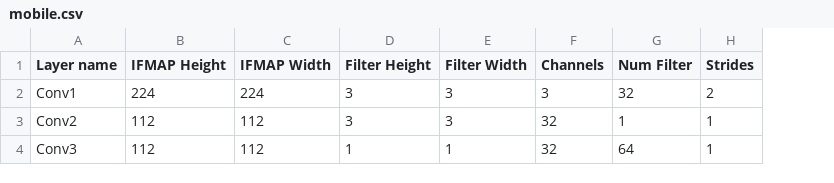
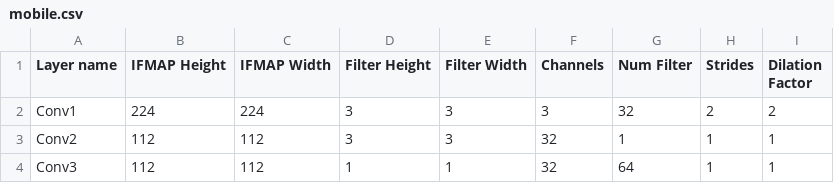
Before and after one commit to 05Tushar/Scale, a CSV file: topologies/conv_nets/mobile.csv, drawn as a sheet; the diff names each change by its address in the sheet, - before the commit and + after, or states it on an @@ line.

Commit message:
Dilation

```diff
--- a/topologies/conv_nets/mobile.csv
+++ b/topologies/conv_nets/mobile.csv
+column I (Dilation Factor), rows 2-4: 2 | 1 | 1
```
Also changed, not shown: 28 other files.
